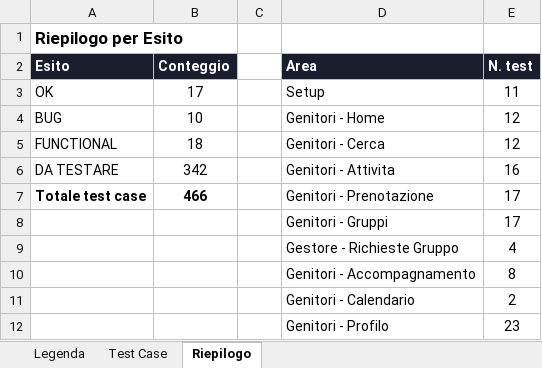
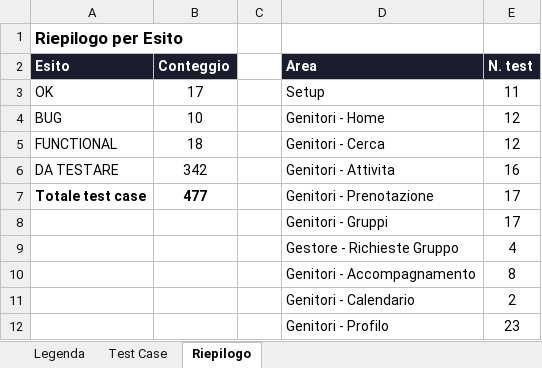
Before and after one commit to faberx83/buddykids-app, an Excel workbook: BuddyKids_Test_Case.xlsx, sheet Riepilogo, drawn as a sheet; only a part is shown; values as stored, in another font and other column widths than the file's, no borders; the diff names each change by its address in the sheet, - before the commit and + after, or states it on an @@ line.

```diff
--- a/BuddyKids_Test_Case.xlsx (sheet Riepilogo)
+++ b/BuddyKids_Test_Case.xlsx (sheet Riepilogo)
-B7 (Conteggio): 466
+B7 (Conteggio): 477
```
Also changed, not shown: sheet Test Case.
